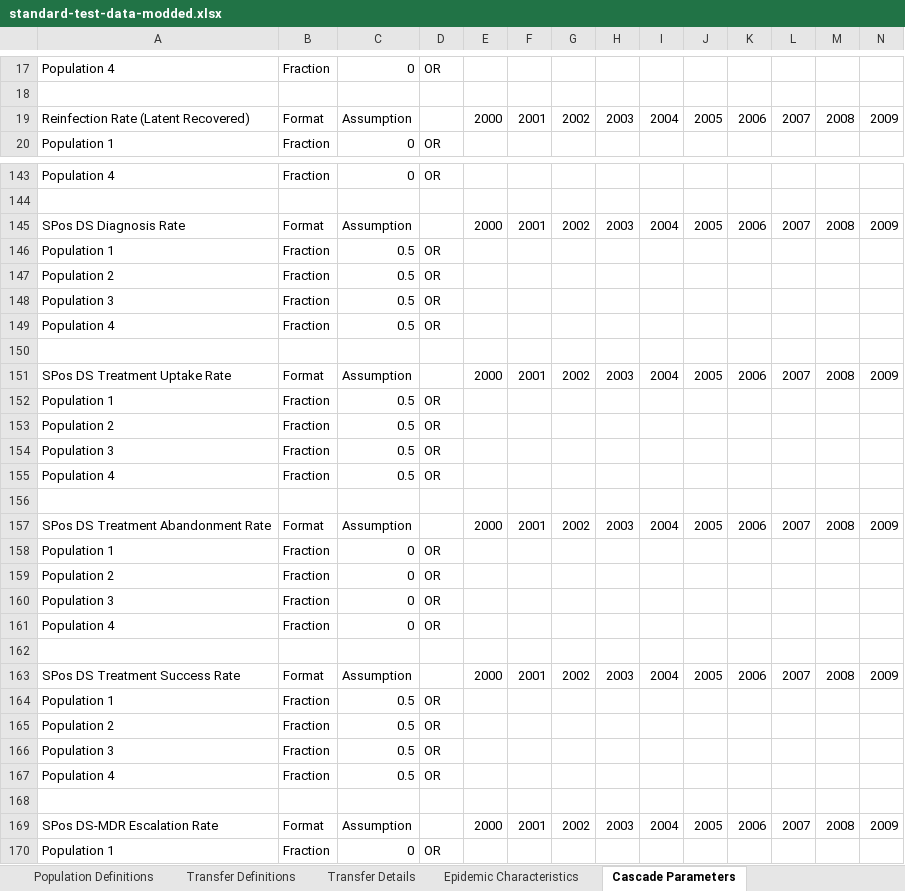
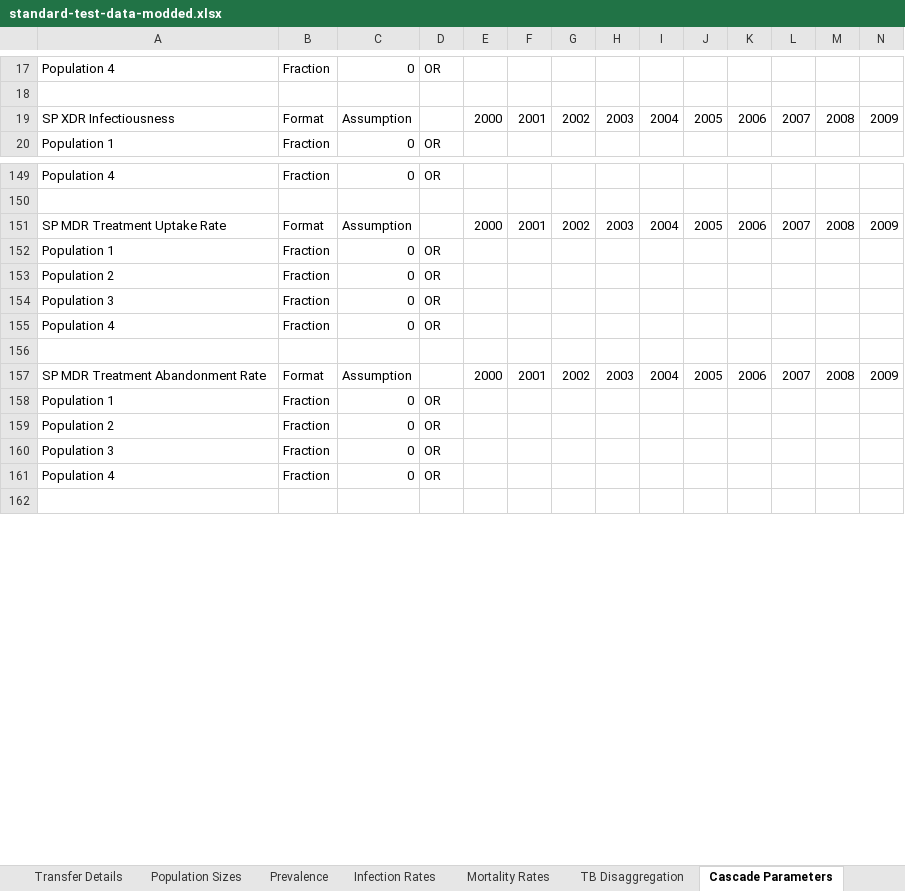
Before and after one commit to optimamodel/optima-tb, an Excel workbook: optima/standard-test-data-modded.xlsx, sheet Cascade Parameters, drawn as a sheet; only a part is shown, gaps mark what is left out; the shorter side is filled out with more unchanged rows; values as stored, in another font and other column widths than the file's, no borders; removed rows and columns are numbered as before the commit, all else as after; rows hold the shown columns only; the diff covers the shown part only; the diff names each change by its address in the sheet, - before the commit and + after, or states it on an @@ line.

Commit message:
Infectiousness dependency implemented
A lot of code-cleaning and extra rigour needs to be applied.
However, with new method Model.updateDependencies() implemented,
characteristics can now be calculated per timestep, allowing
function-based parameters to be evaluated.
Sure enough, running test.py for this commit, which loads a custom
standard-test-data-modded.xlsx databook file, shows how a small
infectious fraction of a population can exponentially infect others via
outbreak dynamics.
Tuning the infectiousness parameter, either as a constant or
time-dependent function, modifies the epidemic growth rate.

```diff
--- a/optima/standard-test-data-modded.xlsx (sheet Cascade Parameters)
+++ b/optima/standard-test-data-modded.xlsx (sheet Cascade Parameters)
-sheet tab: Epidemic Characteristics
+sheet tab: Population Sizes
+sheet tab: Prevalence
+sheet tab: Infection Rates
+sheet tab: Mortality Rates
+sheet tab: TB Disaggregation
-A19: Reinfection Rate (Latent Recovered)
+A19: SP XDR Infectiousness
-row 145: SPos DS Diagnosis Rate | Format | Assumption |  | 2000 | 2001 | 2002 | 2003 | 2004 | 2005 | 2006 | 2007 | 2008 | 2009
-row 146: Population 1 | Fraction | 0.5 | OR
-row 147: Population 2 | Fraction | 0.5 | OR
-row 148: Population 3 | Fraction | 0.5 | OR
-row 149: Population 4 | Fraction | 0.5 | OR
-row 150: (empty)
-A151: SPos DS Treatment Uptake Rate
+A151: SP MDR Treatment Uptake Rate
-row 152: Population 1 | Fraction | 0.5 | OR
-row 153: Population 2 | Fraction | 0.5 | OR
-row 154: Population 3 | Fraction | 0.5 | OR
-row 155: Population 4 | Fraction | 0.5 | OR
-row 156: (empty)
-row 157: SPos DS Treatment Abandonment Rate | Format | Assumption |  | 2000 | 2001 | 2002 | 2003 | 2004 | 2005 | 2006 | 2007 | 2008 | 2009
-A157: SPos DS Treatment Success Rate
+A157: SP MDR Treatment Abandonment Rate
-row 164: Population 1 | Fraction | 0.5 | OR
-row 165: Population 2 | Fraction | 0.5 | OR
-row 166: Population 3 | Fraction | 0.5 | OR
-row 167: Population 4 | Fraction | 0.5 | OR
-row 168: (empty)
-row 169: SPos DS-MDR Escalation Rate | Format | Assumption |  | 2000 | 2001 | 2002 | 2003 | 2004 | 2005 | 2006 | 2007 | 2008 | 2009
```
Also changed, not shown: 2 added rows, 146 removed rows, 8 moved rows and 47 edited cells elsewhere in this sheet, sheet Population Sizes, formulas that keep their value, optima/cascade.xlsx, 4 other files.
